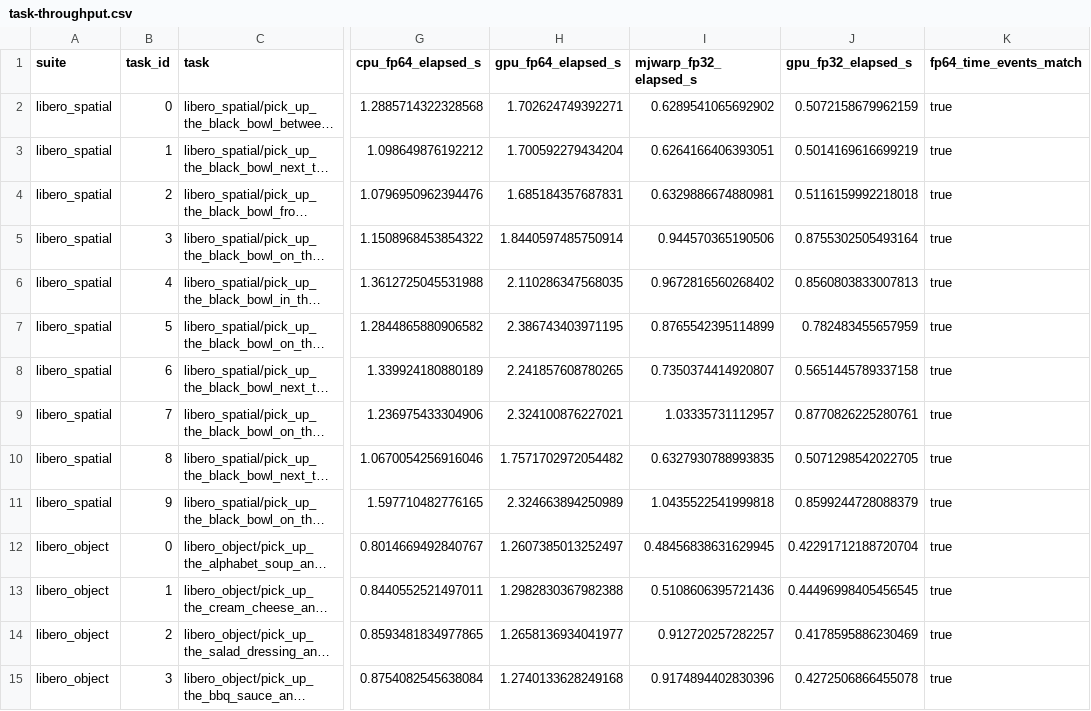
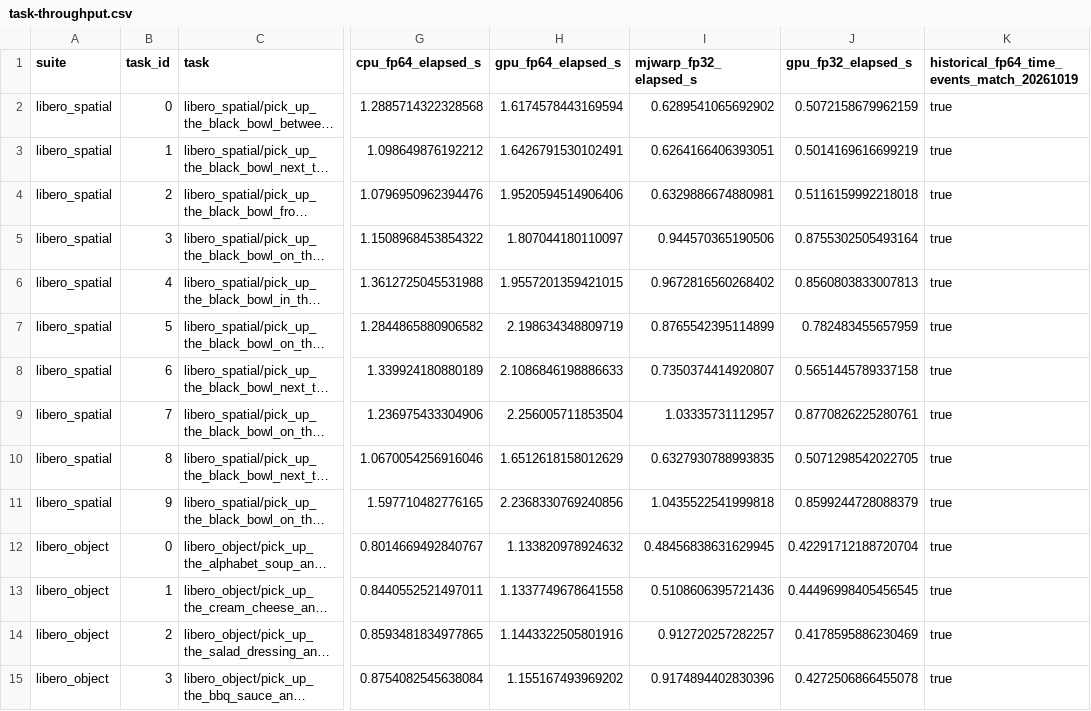
Before and after one commit to Catigeart/GPU-LIBERO, a CSV file: media/benchmarks/task-throughput.csv, drawn as a sheet; only a part is shown, gaps mark what is left out; long unchanged cells end in …; the diff covers the shown part only; the diff names each change by its address in the sheet, - before the commit and + after, or states it on an @@ line.

```diff
--- a/media/benchmarks/task-throughput.csv
+++ b/media/benchmarks/task-throughput.csv
-K1: fp64_time_events_match
+K1: historical_fp64_time_events_match_20261019
-H2 (gpu_fp64_elapsed_s): 1.702624749392271
+H2 (gpu_fp64_elapsed_s): 1.6174578443169594
-H3 (gpu_fp64_elapsed_s): 1.700592279434204
+H3 (gpu_fp64_elapsed_s): 1.6426791530102491
-H4 (gpu_fp64_elapsed_s): 1.685184357687831
+H4 (gpu_fp64_elapsed_s): 1.9520594514906406
-H5 (gpu_fp64_elapsed_s): 1.8440597485750914
+H5 (gpu_fp64_elapsed_s): 1.807044180110097
-H6 (gpu_fp64_elapsed_s): 2.110286347568035
+H6 (gpu_fp64_elapsed_s): 1.9557201359421015
-H7 (gpu_fp64_elapsed_s): 2.386743403971195
+H7 (gpu_fp64_elapsed_s): 2.198634348809719
-H8 (gpu_fp64_elapsed_s): 2.241857608780265
+H8 (gpu_fp64_elapsed_s): 2.1086846198886633
-H9 (gpu_fp64_elapsed_s): 2.324100876227021
+H9 (gpu_fp64_elapsed_s): 2.256005711853504
-H10 (gpu_fp64_elapsed_s): 1.7571702972054482
+H10 (gpu_fp64_elapsed_s): 1.6512618158012629
-H11 (gpu_fp64_elapsed_s): 2.324663894250989
+H11 (gpu_fp64_elapsed_s): 2.2368330769240856
-H12 (gpu_fp64_elapsed_s): 1.2607385013252497
+H12 (gpu_fp64_elapsed_s): 1.133820978924632
-H13 (gpu_fp64_elapsed_s): 1.2982830367982388
+H13 (gpu_fp64_elapsed_s): 1.1337749678641558
-H14 (gpu_fp64_elapsed_s): 1.2658136934041977
+H14 (gpu_fp64_elapsed_s): 1.1443322505801916
-H15 (gpu_fp64_elapsed_s): 1.2740133628249168
+H15 (gpu_fp64_elapsed_s): 1.155167493969202
```
Also changed, not shown: 116 edited cells elsewhere in this file, media/benchmarks/suite-throughput.csv, 7 other files.
